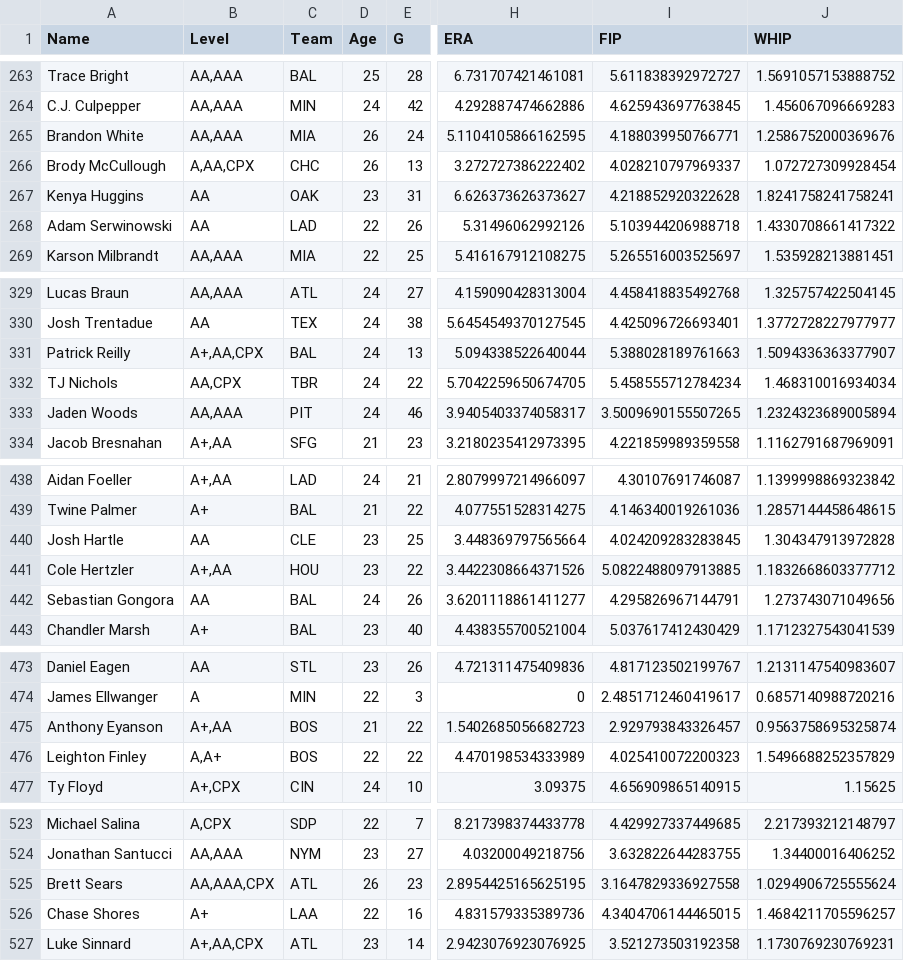
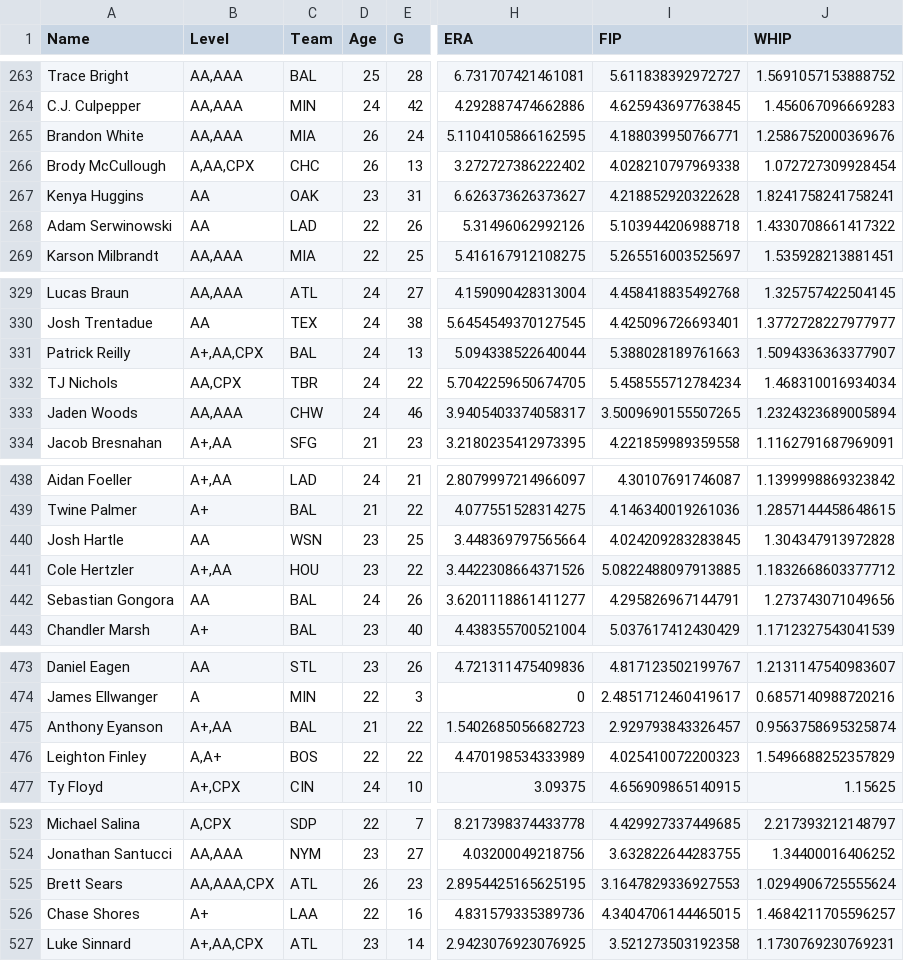
Before and after one commit to bkamisar/OttoneuAI, a CSV file: data/prospects_stats_pitching.csv, drawn as a sheet; only a part is shown, gaps mark what is left out; the diff covers the shown part only; the diff names each change by its address in the sheet, - before the commit and + after, or states it on an @@ line.

```diff
--- a/data/prospects_stats_pitching.csv
+++ b/data/prospects_stats_pitching.csv
-I266 (FIP): 4.028210797969337
+I266 (FIP): 4.028210797969338
-C333 (Team): PIT
+C333 (Team): CHW
-C440 (Team): CLE
+C440 (Team): WSN
-C475 (Team): BOS
+C475 (Team): BAL
-I525 (FIP): 3.1647829336927558
+I525 (FIP): 3.1647829336927553
```
Also changed, not shown: 17 edited cells elsewhere in this file.
